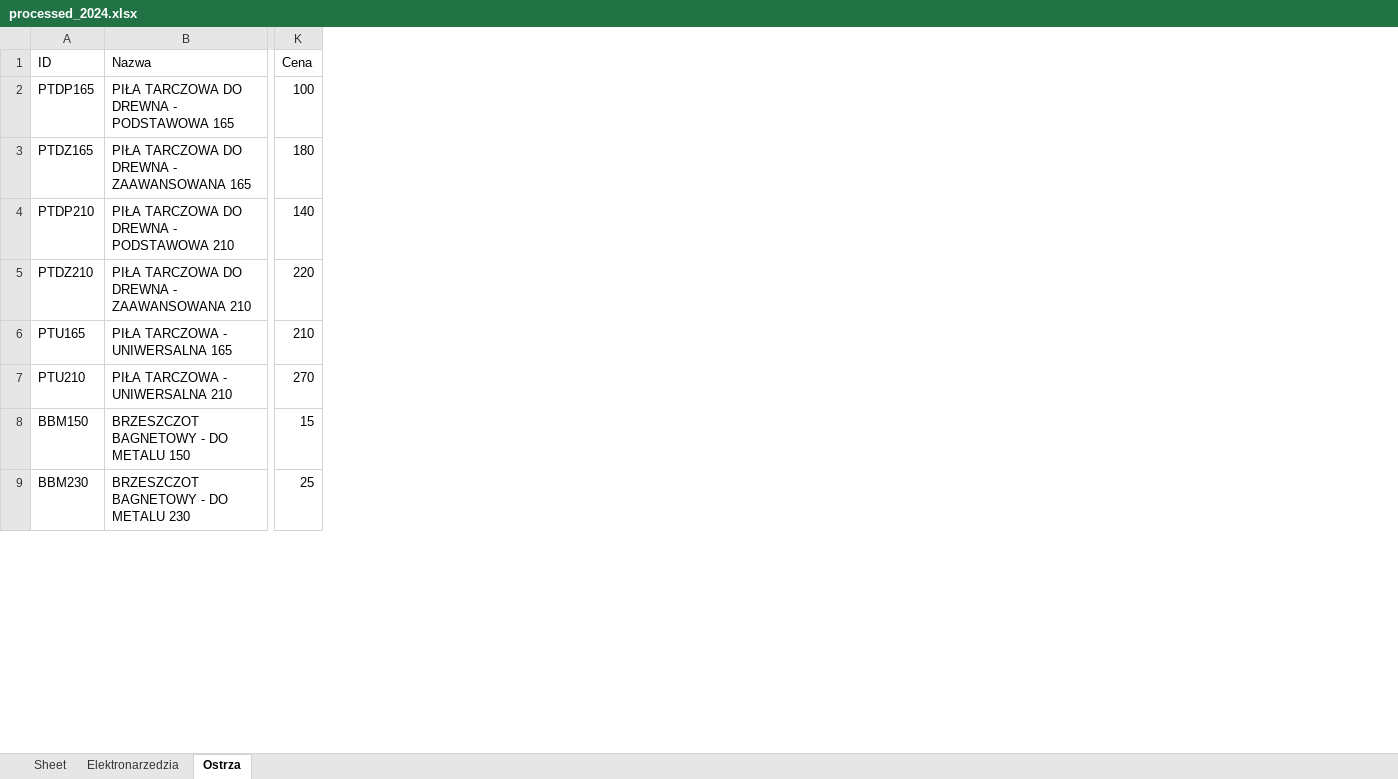
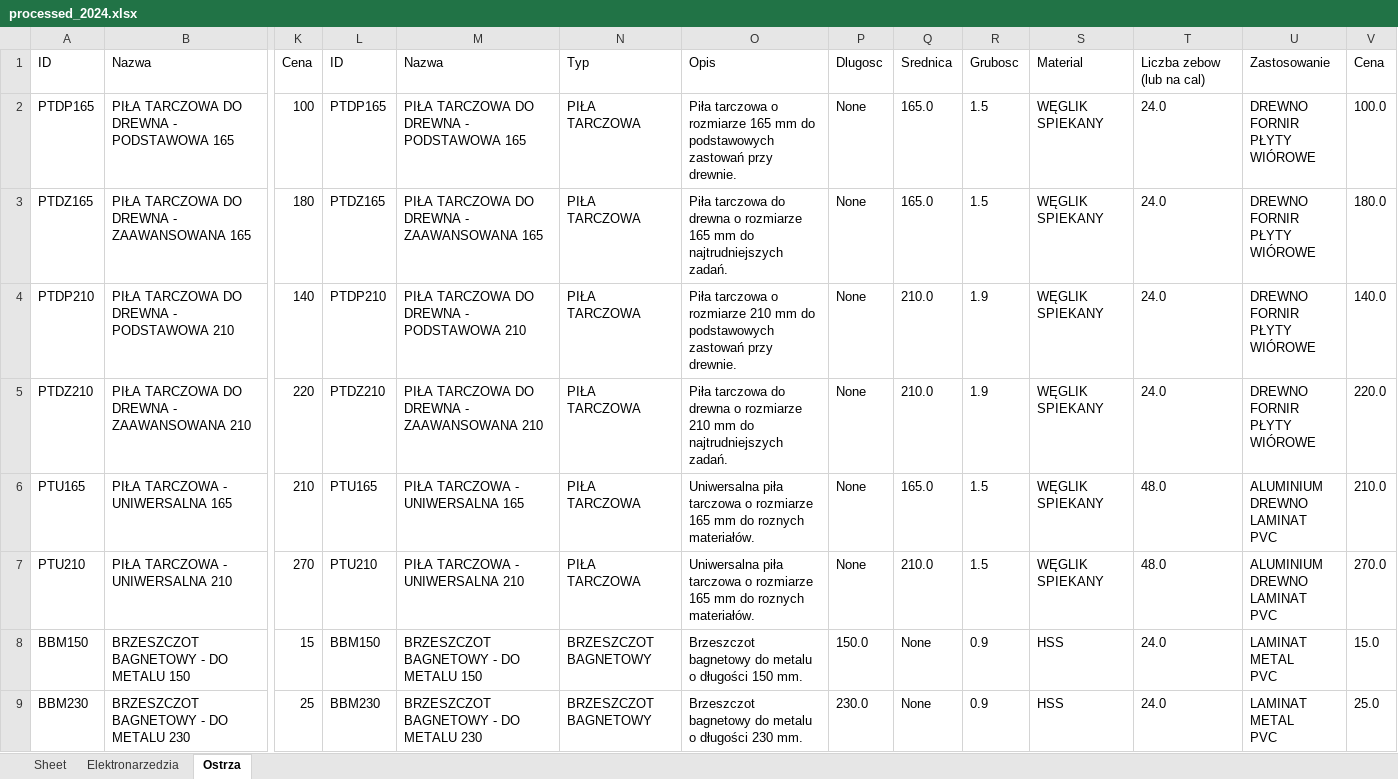
Before and after one commit to AgaHrmn/py-Changelog, an Excel workbook: processed/processed_2024.xlsx, sheet Ostrza, drawn as a sheet; only a part is shown, gaps mark what is left out; values as stored, in another font and other column widths than the file's, no borders; ↵ is a line break in a cell; the diff names each change by its address in the sheet, - before the commit and + after, or states it on an @@ line.

```diff
--- a/processed/processed_2024.xlsx (sheet Ostrza)
+++ b/processed/processed_2024.xlsx (sheet Ostrza)
+column L, rows 1-9: ID | PTDP165 | PTDZ165 | PTDP210 | PTDZ210 | PTU165 | PTU210 | BBM150 | BBM230
+column M, rows 1-9: Nazwa | PIŁA TARCZOWA DO DREWNA - PODSTAWOWA 165 | PIŁA TARCZOWA DO DREWNA - ZAAWANSOWANA 165 | PIŁA TARCZOWA DO DREWNA - PODSTAWOWA 210 | PIŁA TARCZOWA DO DREWNA - ZAAWANSOWANA 210 | PIŁA TARCZOWA - UNIWERSALNA 165 | PIŁA TARCZOWA - UNIWERSALNA 210 | BRZESZCZOT BAGNETOWY - DO METALU 150 | BRZESZCZOT BAGNETOWY - DO METALU 230
+column N, rows 1-9: Typ | PIŁA TARCZOWA | PIŁA TARCZOWA | PIŁA TARCZOWA | PIŁA TARCZOWA | PIŁA TARCZOWA | PIŁA TARCZOWA | BRZESZCZOT BAGNETOWY | BRZESZCZOT BAGNETOWY
+column O, rows 1-9: Opis | Piła tarczowa o rozmiarze 165 mm do podstawowych zastowań przy drewnie. | Piła tarczowa do drewna o rozmiarze 165 mm do najtrudniejszych zadań. | Piła tarczowa o rozmiarze 210 mm do podstawowych zastowań przy drewnie. | Piła tarczowa do drewna o rozmiarze 210 mm do najtrudniejszych zadań. | Uniwersalna piła tarczowa o rozmiarze 165 mm do roznych materiałów. | Uniwersalna piła tarczowa o rozmiarze 165 mm do roznych materiałów. | Brzeszczot bagnetowy do metalu o długości 150 mm. | Brzeszczot bagnetowy do metalu o długości 230 mm.
+column P, rows 1-9: Dlugosc | None | None | None | None | None | None | 150.0 | 230.0
+column Q, rows 1-9: Srednica | 165.0 | 165.0 | 210.0 | 210.0 | 165.0 | 210.0 | None | None
+column R, rows 1-9: Grubosc | 1.5 | 1.5 | 1.9 | 1.9 | 1.5 | 1.5 | 0.9 | 0.9
+column S, rows 1-9: Material | WĘGLIK SPIEKANY | WĘGLIK SPIEKANY | WĘGLIK SPIEKANY | WĘGLIK SPIEKANY | WĘGLIK SPIEKANY | WĘGLIK SPIEKANY | HSS | HSS
+column T, rows 1-9: Liczba zebow (lub na cal) | 24.0 | 24.0 | 24.0 | 24.0 | 48.0 | 48.0 | 24.0 | 24.0
+column U, rows 1-9: Zastosowanie | DREWNO ↵ FORNIR ↵ PŁYTY WIÓROWE | DREWNO ↵ FORNIR ↵ PŁYTY WIÓROWE | DREWNO ↵ FORNIR ↵ PŁYTY WIÓROWE | DREWNO ↵ FORNIR ↵ PŁYTY WIÓROWE | ALUMINIUM ↵ DREWNO ↵ LAMINAT ↵ PVC | ALUMINIUM ↵ DREWNO ↵ LAMINAT ↵ PVC | LAMINAT ↵ METAL ↵ PVC | LAMINAT ↵ METAL ↵ PVC
+column V, rows 1-9: Cena | 100.0 | 180.0 | 140.0 | 220.0 | 210.0 | 270.0 | 15.0 | 25.0
```
Also changed, not shown: sheet Elektronarzedzia, processed/processed_2023.xlsx, 2 other files.
